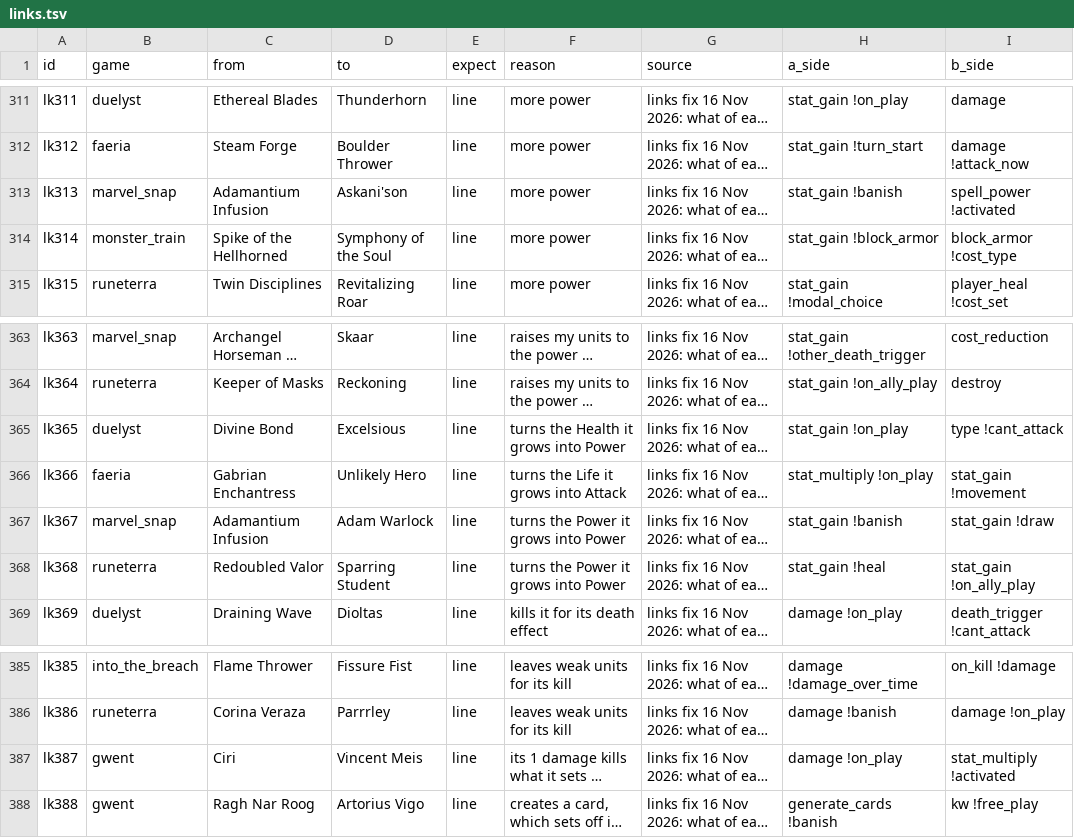
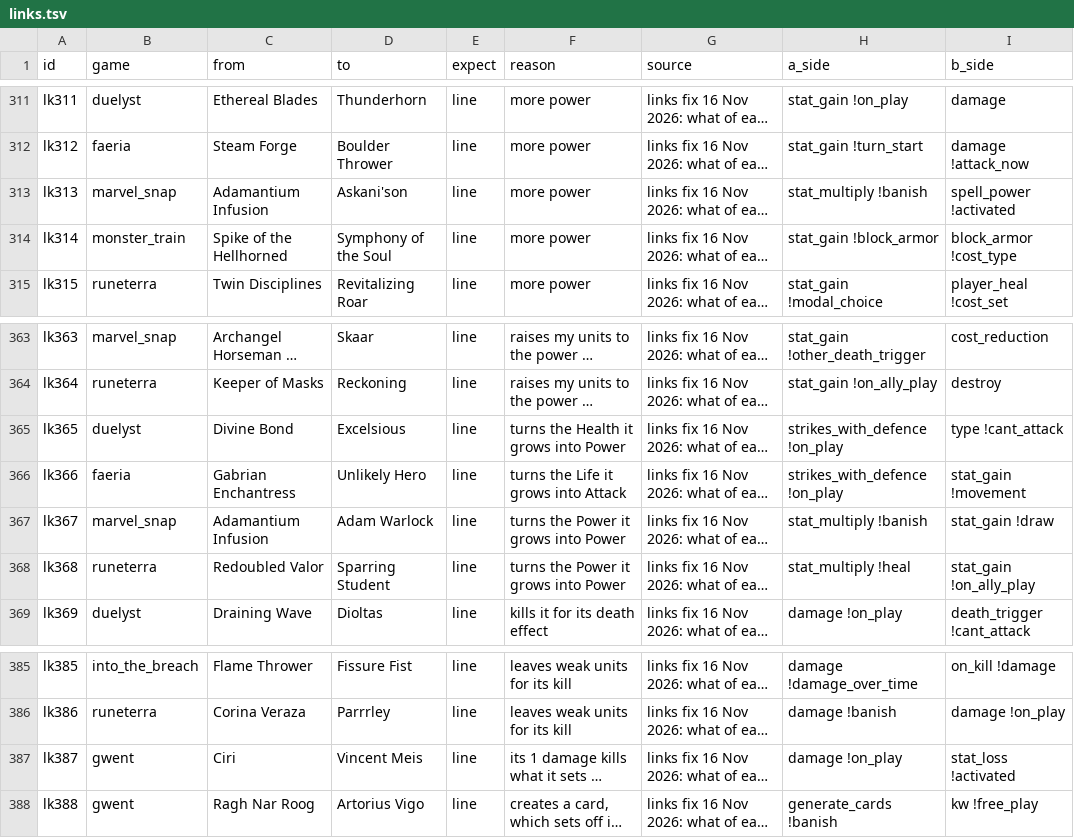
Before and after one commit to npgeorgiou/three-bases, a TSV file: library/cards_db/cases/links.tsv, drawn as a sheet; only a part is shown, gaps mark what is left out; long unchanged cells end in …; the diff names each change by its address in the sheet, - before the commit and + after, or states it on an @@ line.

```diff
--- a/library/cards_db/cases/links.tsv
+++ b/library/cards_db/cases/links.tsv
-H313 (a_side): stat_gain !banish
+H313 (a_side): stat_multiply !banish
-H365 (a_side): stat_gain !on_play
+H365 (a_side): strikes_with_defence !on_play
-H366 (a_side): stat_multiply !on_play
+H366 (a_side): strikes_with_defence !on_play
-H367 (a_side): stat_gain !banish
+H367 (a_side): stat_multiply !banish
-H368 (a_side): stat_gain !heal
+H368 (a_side): stat_multiply !heal
-I387 (b_side): stat_multiply !activated
+I387 (b_side): stat_loss !activated
```
Also changed, not shown: factions/wheel/archetypes.tsv, factions/wheel/work/concepts.tsv, 14 other files.
